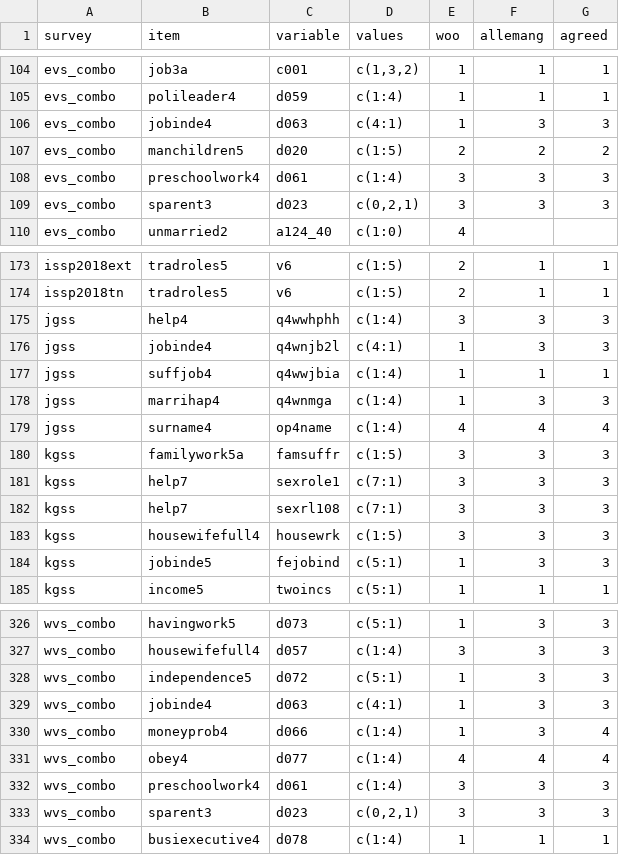
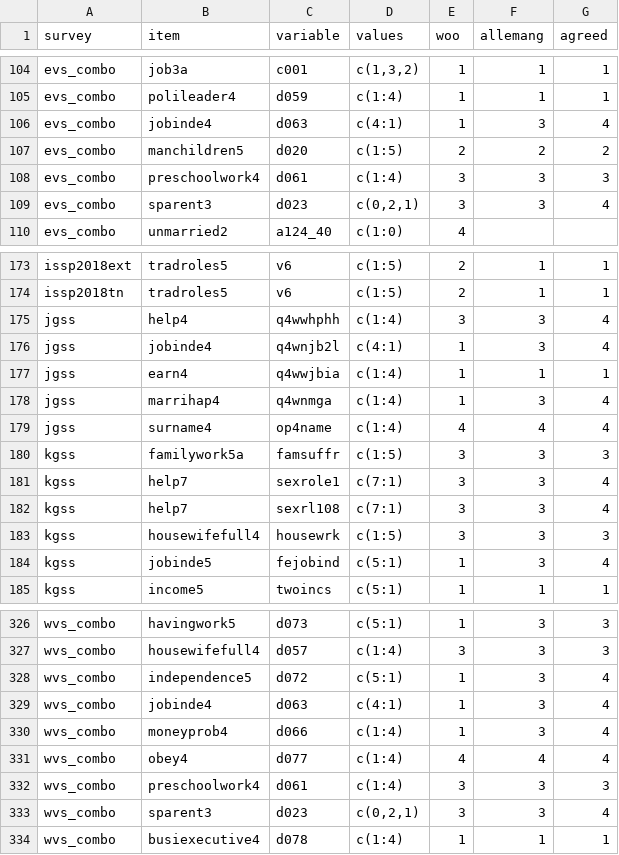
Before and after one commit to fsolt/dcpo_gender_roles, a CSV file: data-raw/surveys_egr_classification.csv, drawn as a sheet; only a part is shown, gaps mark what is left out; the diff covers the shown part only.

Commit message:
revise classification of earn* to public (1); help*, jobinde*, sparent3, marrihap4, independence5 to dominance (4)

```diff
--- a/data-raw/surveys_egr_classification.csv
+++ b/data-raw/surveys_egr_classification.csv
@@ -105,6 +105,6 @@ evs_combo,job3a,c001,"c(1,3,2)",1,1,1
 evs_combo,polileader4,d059,c(1:4),1,1,1
-evs_combo,jobinde4,d063,c(4:1),1,3,3
+evs_combo,jobinde4,d063,c(4:1),1,3,4
 evs_combo,manchildren5,d020,c(1:5),2,2,2
 evs_combo,preschoolwork4,d061,c(1:4),3,3,3
-evs_combo,sparent3,d023,"c(0,2,1)",3,3,3
+evs_combo,sparent3,d023,"c(0,2,1)",3,3,4
 evs_combo,unmarried2,a124_40,c(1:0),4,,
@@ -174,12 +174,12 @@ issp2018ext,tradroles5,v6,c(1:5),2,1,1
 issp2018tn,tradroles5,v6,c(1:5),2,1,1
-jgss,help4,q4wwhphh,c(1:4),3,3,3
-jgss,jobinde4,q4wnjb2l,c(4:1),1,3,3
-jgss,suffjob4,q4wwjbia,c(1:4),1,1,1
-jgss,marrihap4,q4wnmga,c(1:4),1,3,3
+jgss,help4,q4wwhphh,c(1:4),3,3,4
+jgss,jobinde4,q4wnjb2l,c(4:1),1,3,4
+jgss,earn4,q4wwjbia,c(1:4),1,1,1
+jgss,marrihap4,q4wnmga,c(1:4),1,3,4
 jgss,surname4,op4name,c(1:4),4,4,4
 kgss,familywork5a,famsuffr,c(1:5),3,3,3
-kgss,help7,sexrole1,c(7:1),3,3,3
-kgss,help7,sexrl108,c(7:1),3,3,3
+kgss,help7,sexrole1,c(7:1),3,3,4
+kgss,help7,sexrl108,c(7:1),3,3,4
 kgss,housewifefull4,housewrk,c(1:5),3,3,3
-kgss,jobinde5,fejobind,c(5:1),1,3,3
+kgss,jobinde5,fejobind,c(5:1),1,3,4
 kgss,income5,twoincs,c(5:1),1,1,1
@@ -327,4 +327,4 @@ wvs_combo,havingwork5,d073,c(5:1),1,3,3
 wvs_combo,housewifefull4,d057,c(1:4),3,3,3
-wvs_combo,independence5,d072,c(5:1),1,3,3
-wvs_combo,jobinde4,d063,c(4:1),1,3,3
+wvs_combo,independence5,d072,c(5:1),1,3,4
+wvs_combo,jobinde4,d063,c(4:1),1,3,4
 wvs_combo,moneyprob4,d066,c(1:4),1,3,4
@@ -332,3 +332,3 @@ wvs_combo,obey4,d077,c(1:4),4,4,4
 wvs_combo,preschoolwork4,d061,c(1:4),3,3,3
-wvs_combo,sparent3,d023,"c(0,2,1)",3,3,3
+wvs_combo,sparent3,d023,"c(0,2,1)",3,3,4
 wvs_combo,busiexecutive4,d078,c(1:4),1,1,1
```
Also changed, not shown: 14 edited cells elsewhere in this file.
